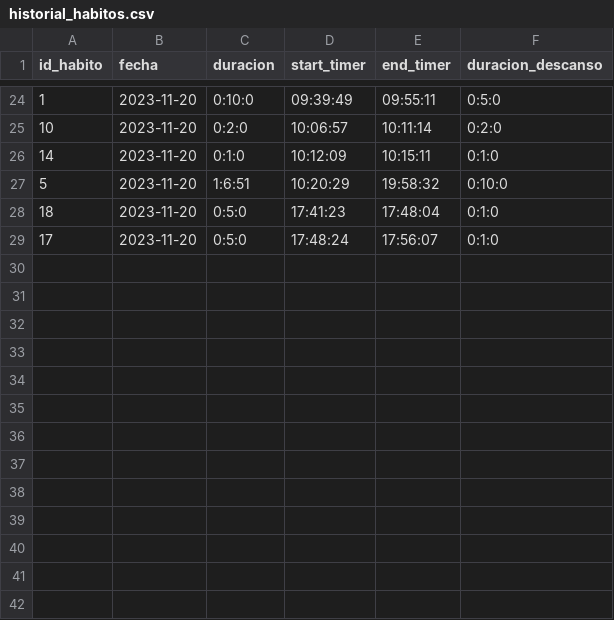
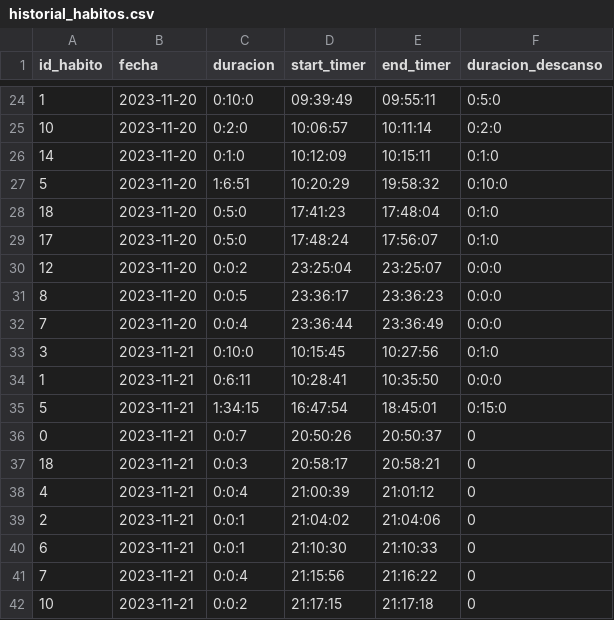
Before and after one commit to Gabriel-Sanchez/AppHabitos, a CSV file: registros/historial_habitos.csv, drawn as a sheet; only a part is shown, gaps mark what is left out.

```diff
--- a/registros/historial_habitos.csv
+++ b/registros/historial_habitos.csv
@@ -29 +29,14 @@ id_habito,fecha,duracion,start_timer,end_timer,duracion_descanso
 17,2023-11-20,0:5:0,17:48:24,17:56:07,0:1:0
+12,2023-11-20,0:0:2,23:25:04,23:25:07,0:0:0
+8,2023-11-20,0:0:5,23:36:17,23:36:23,0:0:0
+7,2023-11-20,0:0:4,23:36:44,23:36:49,0:0:0
+3,2023-11-21,0:10:0,10:15:45,10:27:56,0:1:0
+1,2023-11-21,0:6:11,10:28:41,10:35:50,0:0:0
+5,2023-11-21,1:34:15,16:47:54,18:45:01,0:15:0
+0,2023-11-21,0:0:7,20:50:26,20:50:37,0
+18,2023-11-21,0:0:3,20:58:17,20:58:21,0
+4,2023-11-21,0:0:4,21:00:39,21:01:12,0
+2,2023-11-21,0:0:1,21:04:02,21:04:06,0
+6,2023-11-21,0:0:1,21:10:30,21:10:33,0
+7,2023-11-21,0:0:4,21:15:56,21:16:22,0
+10,2023-11-21,0:0:2,21:17:15,21:17:18,0
```
Also changed, not shown: 4 other files.
